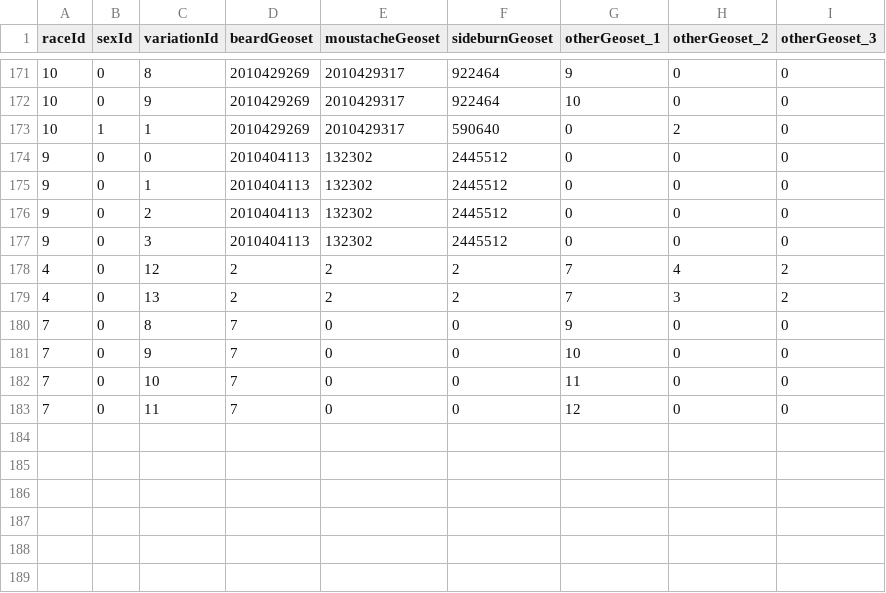
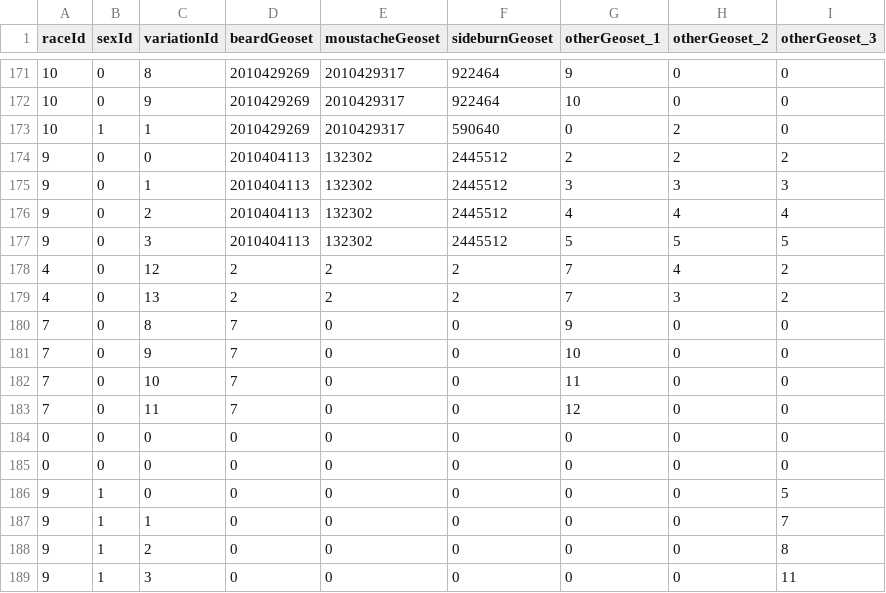
Before and after one commit to redmagejoe/TurtleHD, a CSV file: DBFilesClient/CharacterFacialHairStyles.csv, drawn as a sheet; only a part is shown, gaps mark what is left out.

```diff
--- a/DBFilesClient/CharacterFacialHairStyles.csv
+++ b/DBFilesClient/CharacterFacialHairStyles.csv
@@ -173,6 +173,6 @@ raceId,sexId,variationId,beardGeoset,moustacheGeoset,sideburnGeoset,otherGeoset_
 10,1,1,2010429269,2010429317,590640,0,2,0
-9,0,0,2010404113,132302,2445512,0,0,0
-9,0,1,2010404113,132302,2445512,0,0,0
-9,0,2,2010404113,132302,2445512,0,0,0
-9,0,3,2010404113,132302,2445512,0,0,0
+9,0,0,2010404113,132302,2445512,2,2,2
+9,0,1,2010404113,132302,2445512,3,3,3
+9,0,2,2010404113,132302,2445512,4,4,4
+9,0,3,2010404113,132302,2445512,5,5,5
 4,0,12,2,2,2,7,4,2
@@ -183 +183,7 @@ raceId,sexId,variationId,beardGeoset,moustacheGeoset,sideburnGeoset,otherGeoset_
 7,0,11,7,0,0,12,0,0
+0,0,0,0,0,0,0,0,0
+0,0,0,0,0,0,0,0,0
+9,1,0,0,0,0,0,0,5
+9,1,1,0,0,0,0,0,7
+9,1,2,0,0,0,0,0,8
+9,1,3,0,0,0,0,0,11
```
Also changed, not shown: DBFilesClient/CharSections.csv, DBFilesClient/CreatureDisplayInfo.csv, 1 other file.
